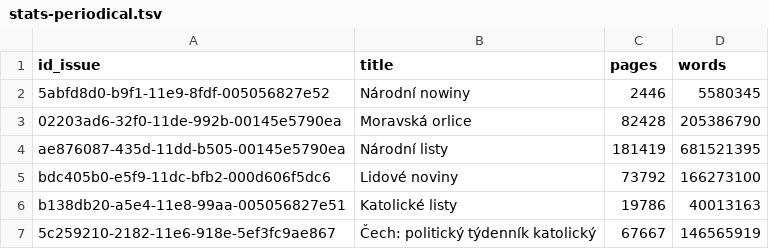
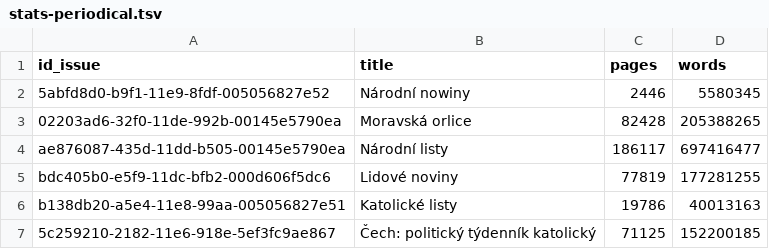
Before and after one commit to ufal/PressMint-CZ-pipeline, a TSV file: DataStats/stats-periodical.tsv, drawn as a sheet.

```diff
--- a/DataStats/stats-periodical.tsv
+++ b/DataStats/stats-periodical.tsv
@@ -2,6 +2,6 @@ id_issue	title	pages	words
 5abfd8d0-b9f1-11e9-8fdf-005056827e52	Národní nowiny	2446	5580345
-02203ad6-32f0-11de-992b-00145e5790ea	Moravská orlice	82428	205386790
-ae876087-435d-11dd-b505-00145e5790ea	Národní listy	181419	681521395
-bdc405b0-e5f9-11dc-bfb2-000d606f5dc6	Lidové noviny	73792	166273100
+02203ad6-32f0-11de-992b-00145e5790ea	Moravská orlice	82428	205388265
+ae876087-435d-11dd-b505-00145e5790ea	Národní listy	186117	697416477
+bdc405b0-e5f9-11dc-bfb2-000d606f5dc6	Lidové noviny	77819	177281255
 b138db20-a5e4-11e8-99aa-005056827e51	Katolické listy	19786	40013163
-5c259210-2182-11e6-918e-5ef3fc9ae867	Čech: politický týdenník katolický	67667	146565919
+5c259210-2182-11e6-918e-5ef3fc9ae867	Čech: politický týdenník katolický	71125	152200185
```
Also changed, not shown: DataStats/stats-periodicalvolumes.tsv, DataStats/stats-periodicalvolumesQ.tsv, 2 other files.
